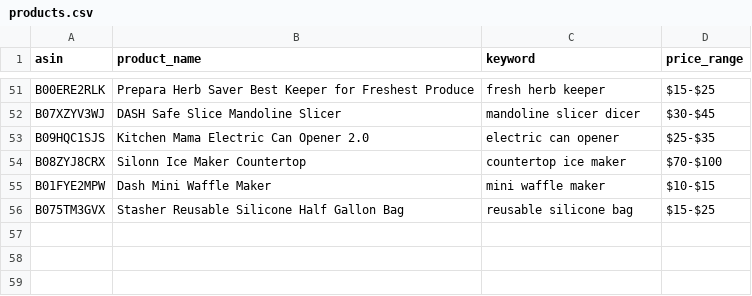
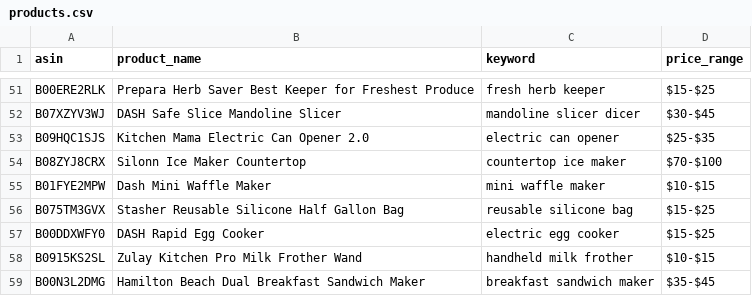
Before and after one commit to Fukunga/Pinterest-kitchen-feed, a CSV file: data/products.csv, drawn as a sheet; only a part is shown, gaps mark what is left out.

```diff
--- a/data/products.csv
+++ b/data/products.csv
@@ -56 +56,4 @@ B01FYE2MPW,Dash Mini Waffle Maker,mini waffle maker,$10-$15
 B075TM3GVX,Stasher Reusable Silicone Half Gallon Bag,reusable silicone bag,$15-$25
+B00DDXWFY0,DASH Rapid Egg Cooker,electric egg cooker,$15-$25
+B0915KS2SL,Zulay Kitchen Pro Milk Frother Wand,handheld milk frother,$10-$15
+B00N3L2DMG,Hamilton Beach Dual Breakfast Sandwich Maker,breakfast sandwich maker,$35-$45
```
Also changed, not shown: data/posting_history.csv, 2 other files.
